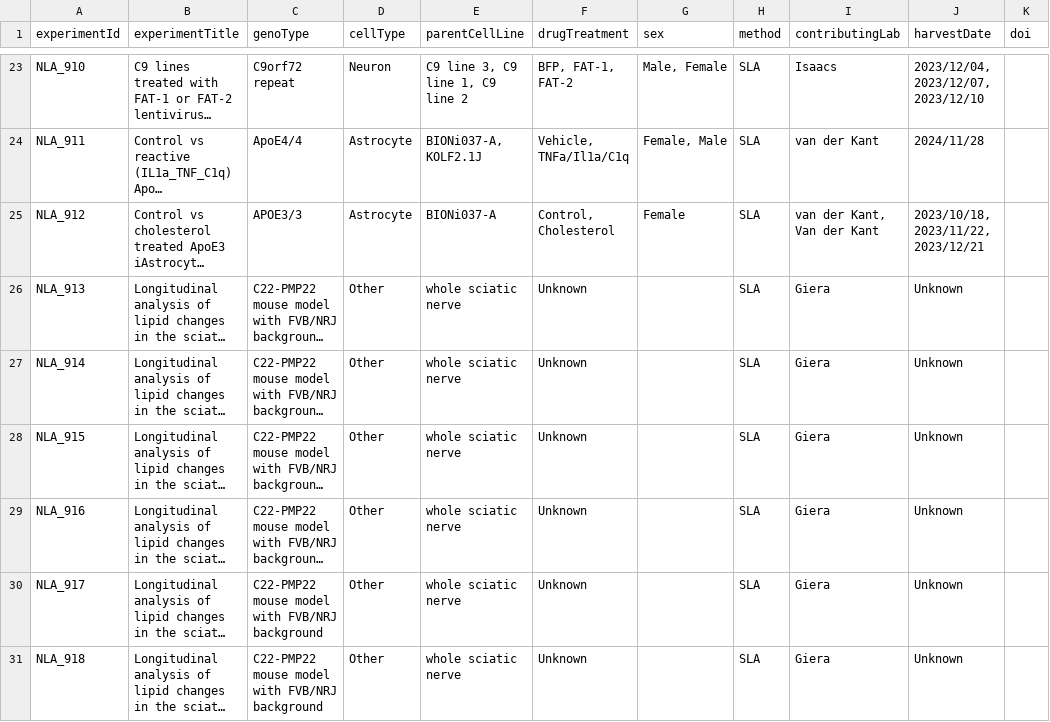
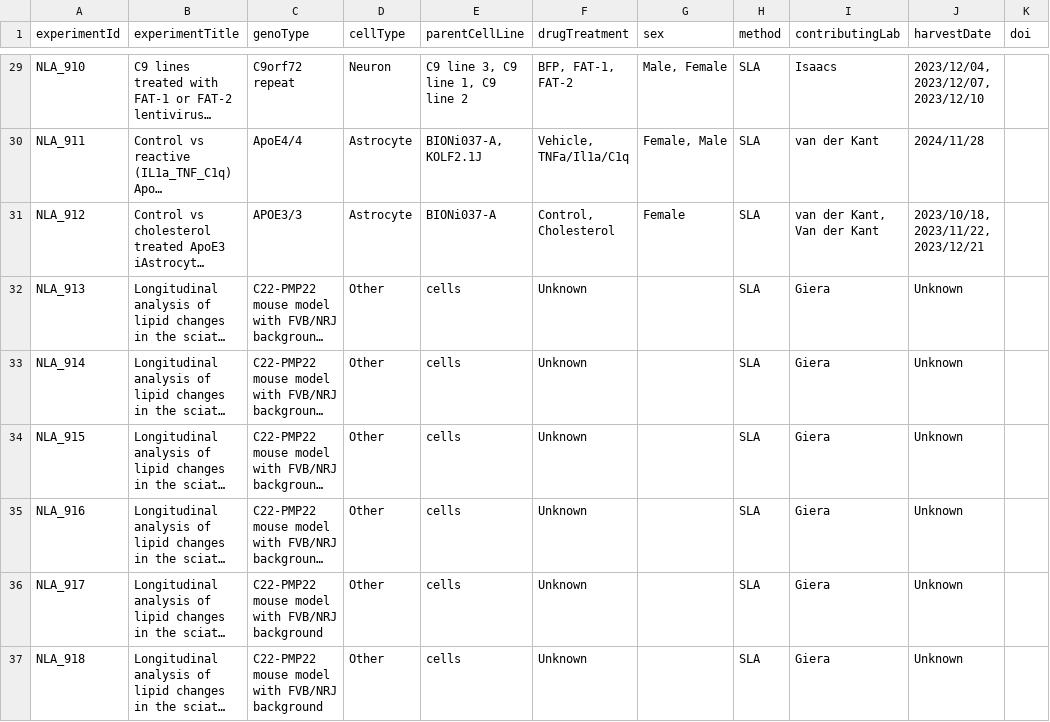
Before and after one commit to CPM-Metabolomics-Lipidomics/soda-light, a CSV file: neurolipid_meta.csv, drawn as a sheet; only a part is shown, gaps mark what is left out; long unchanged cells end in …; addresses are those after the commit; the diff covers the shown part only; the diff names each change by its address in the sheet, - before the commit and + after, or states it on an @@ line.

Commit message:
Update meta data

```diff
--- a/neurolipid_meta.csv
+++ b/neurolipid_meta.csv
-E32:E37 (parentCellLine): whole sciatic nerve
+E32:E37 (parentCellLine): cells
```
Also changed, not shown: 9 added rows and 2 edited cells elsewhere in this file.
